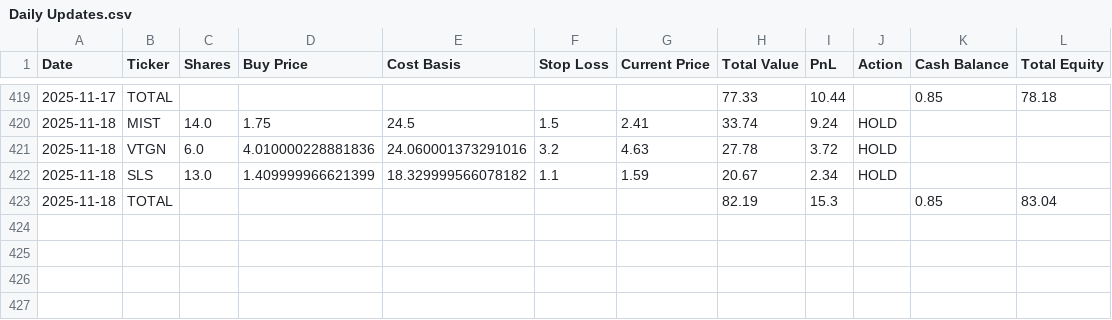
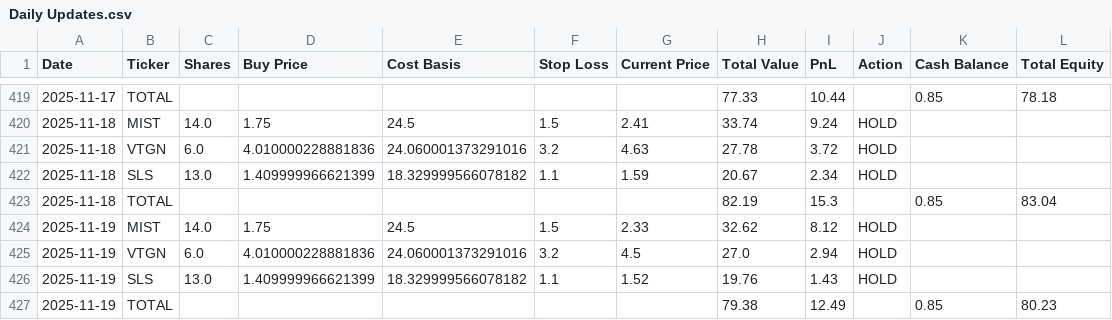
Before and after one commit to pchaganti/gx-Micro-Cap-Experiment, a CSV file: Scripts and CSV Files/Daily Updates.csv, drawn as a sheet; only a part is shown, gaps mark what is left out; the diff names each change by its address in the sheet, - before the commit and + after, or states it on an @@ line.

Commit message:
Log 11/19

```diff
--- a/Scripts and CSV Files/Daily Updates.csv
+++ b/Scripts and CSV Files/Daily Updates.csv
+row 424: 2025-11-19 | MIST | 14.0 | 1.75 | 24.5 | 1.5 | 2.33 | 32.62 | 8.12 | HOLD
+row 425: 2025-11-19 | VTGN | 6.0 | 4.010000228881836 | 24.060001373291016 | 3.2 | 4.5 | 27.0 | 2.94 | HOLD
+row 426: 2025-11-19 | SLS | 13.0 | 1.409999966621399 | 18.329999566078182 | 1.1 | 1.52 | 19.76 | 1.43 | HOLD
+row 427: 2025-11-19 | TOTAL |  |  |  |  |  | 79.38 | 12.49 |  | 0.85 | 80.23
```
